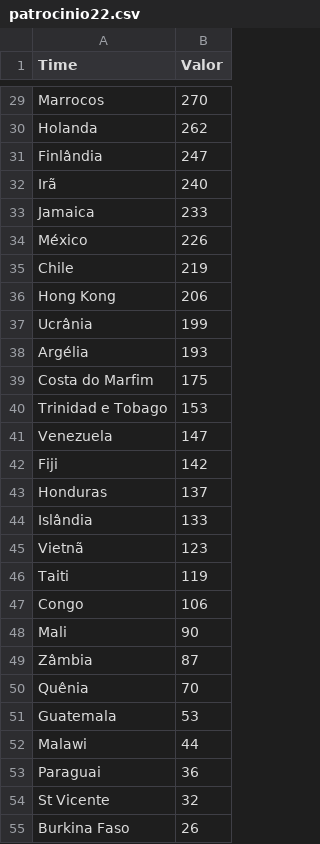
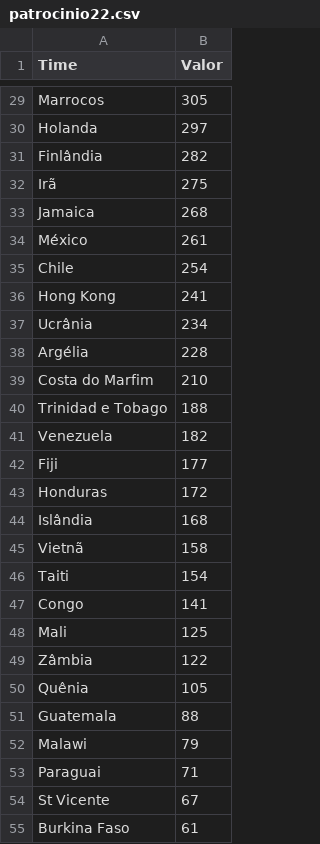
Before and after one commit to leafarlins/gokopa, a CSV file: dataset/patrocinio22.csv, drawn as a sheet; only a part is shown, gaps mark what is left out; the diff covers the shown part only; the diff names each change by its address in the sheet, - before the commit and + after, or states it on an @@ line.

```diff
--- a/dataset/patrocinio22.csv
+++ b/dataset/patrocinio22.csv
-B29 (Valor): 270
+B29 (Valor): 305
-B30 (Valor): 262
+B30 (Valor): 297
-B31 (Valor): 247
+B31 (Valor): 282
-B32 (Valor): 240
+B32 (Valor): 275
-B33 (Valor): 233
+B33 (Valor): 268
-B34 (Valor): 226
+B34 (Valor): 261
-B35 (Valor): 219
+B35 (Valor): 254
-B36 (Valor): 206
+B36 (Valor): 241
-B37 (Valor): 199
+B37 (Valor): 234
-B38 (Valor): 193
+B38 (Valor): 228
-B39 (Valor): 175
+B39 (Valor): 210
-B40 (Valor): 153
+B40 (Valor): 188
-B41 (Valor): 147
+B41 (Valor): 182
-B42 (Valor): 142
+B42 (Valor): 177
-B43 (Valor): 137
+B43 (Valor): 172
-B44 (Valor): 133
+B44 (Valor): 168
-B45 (Valor): 123
+B45 (Valor): 158
-B46 (Valor): 119
+B46 (Valor): 154
-B47 (Valor): 106
+B47 (Valor): 141
-B48 (Valor): 90
+B48 (Valor): 125
-B49 (Valor): 87
+B49 (Valor): 122
-B50 (Valor): 70
+B50 (Valor): 105
-B51 (Valor): 53
+B51 (Valor): 88
-B52 (Valor): 44
+B52 (Valor): 79
-B53 (Valor): 36
+B53 (Valor): 71
-B54 (Valor): 32
+B54 (Valor): 67
-B55 (Valor): 26
+B55 (Valor): 61
```
Also changed, not shown: 52 edited cells elsewhere in this file, 3 other files.
